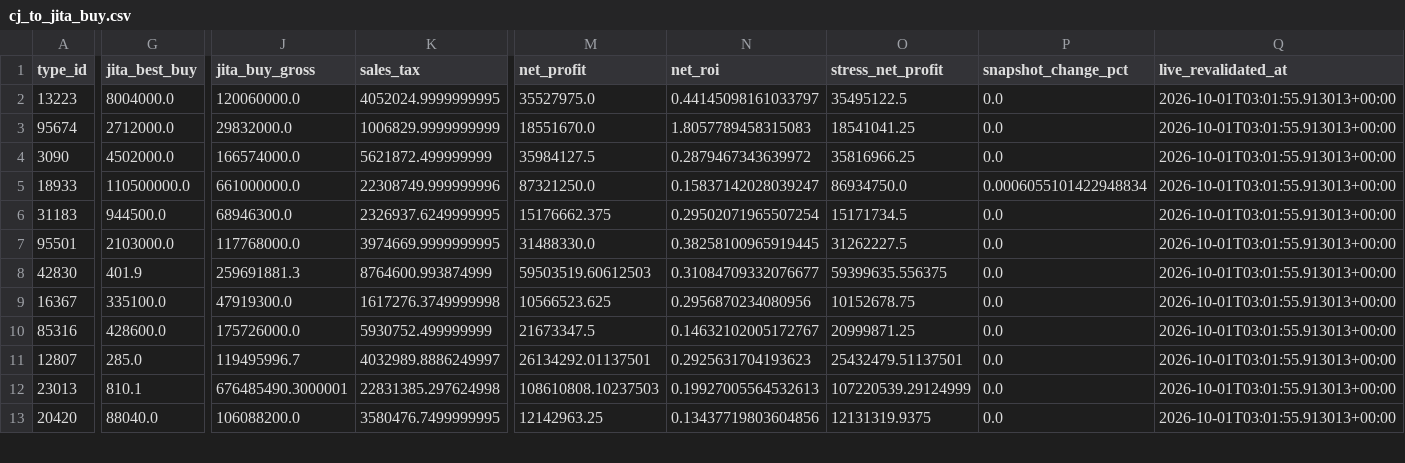
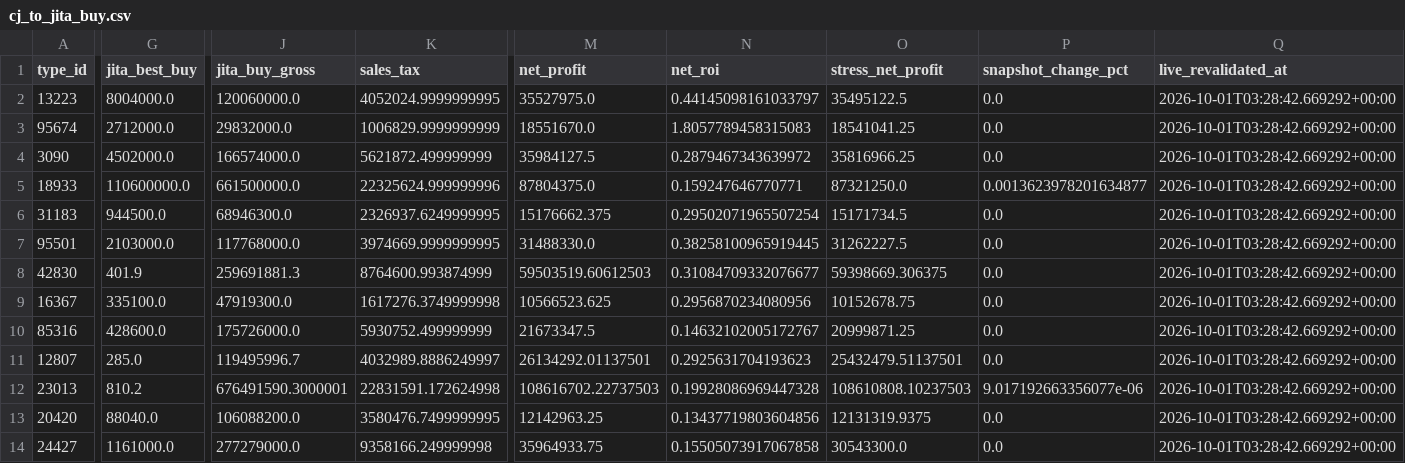
Before and after one commit to samson8964/chatgpt-eve, a CSV file: results/latest/cj_to_jita_buy.csv, drawn as a sheet; only a part is shown, gaps mark what is left out; rows hold the shown columns only; the diff covers the shown part only; the diff names each change by its address in the sheet, - before the commit and + after, or states it on an @@ line.

```diff
--- a/results/latest/cj_to_jita_buy.csv
+++ b/results/latest/cj_to_jita_buy.csv
-Q2:Q13 (live_revalidated_at): 2026-10-01T03:01:55.913013+00:00
+Q2:Q13 (live_revalidated_at): 2026-10-01T03:28:42.669292+00:00
-G5 (jita_best_buy): 110500000.0
+G5 (jita_best_buy): 110600000.0
-J5 (jita_buy_gross): 661000000.0
+J5 (jita_buy_gross): 661500000.0
-K5 (sales_tax): 22308749.999999996
+K5 (sales_tax): 22325624.999999996
-M5 (net_profit): 87321250.0
+M5 (net_profit): 87804375.0
-N5 (net_roi): 0.15837142028039247
+N5 (net_roi): 0.159247646770771
-O5 (stress_net_profit): 86934750.0
+O5 (stress_net_profit): 87321250.0
-P5 (snapshot_change_pct): 0.0006055101422948834
+P5 (snapshot_change_pct): 0.0013623978201634877
-O8 (stress_net_profit): 59399635.556375
+O8 (stress_net_profit): 59398669.306375
-G12 (jita_best_buy): 810.1
+G12 (jita_best_buy): 810.2
-J12 (jita_buy_gross): 676485490.3000001
+J12 (jita_buy_gross): 676491590.3000001
-K12 (sales_tax): 22831385.297624998
+K12 (sales_tax): 22831591.172624998
-M12 (net_profit): 108610808.10237503
+M12 (net_profit): 108616702.22737503
-N12 (net_roi): 0.19927005564532613
+N12 (net_roi): 0.19928086969447328
-O12 (stress_net_profit): 107220539.29124999
+O12 (stress_net_profit): 108610808.10237503
-P12 (snapshot_change_pct): 0.0
+P12 (snapshot_change_pct): 9.017192663356077e-06
+row 14: 24427 | 1161000.0 | 277279000.0 | 9358166.249999998 | 35964933.75 | 0.15505073917067858 | 30543300.0 | 0.0 | 2026-10-01T03:28:42.669292+00:00
```
Also changed, not shown: 1 added row, 1 removed row and 50 edited cells elsewhere in this file, results/latest/all_executable_scored.csv, results/latest/excluded.csv, 20 other files.
